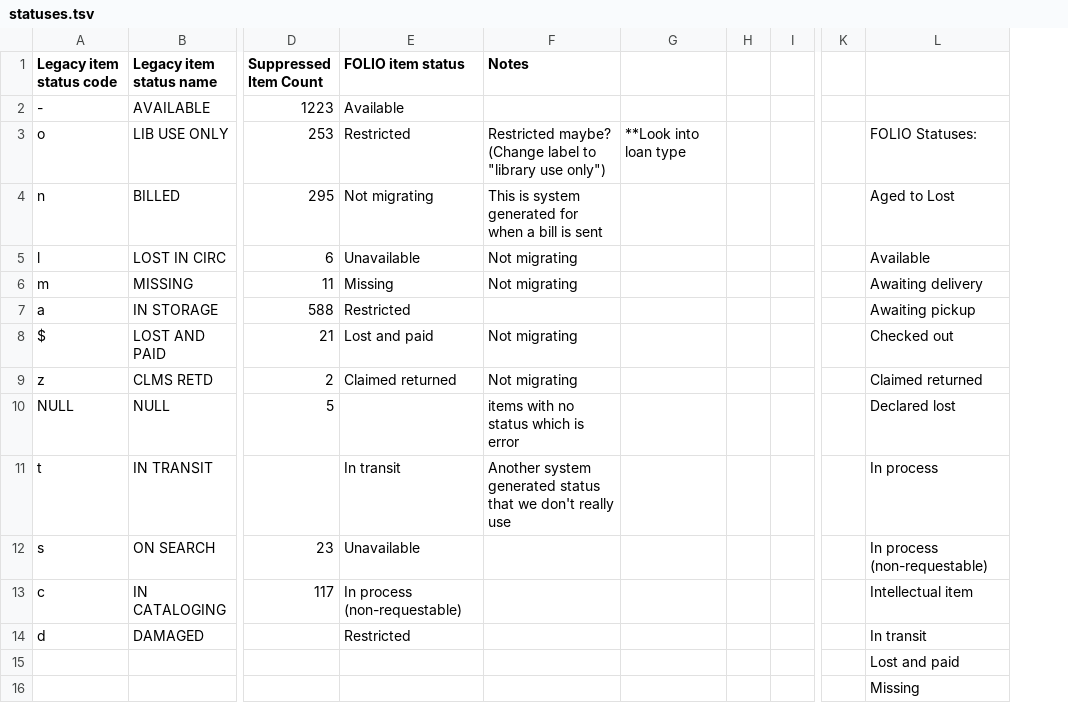
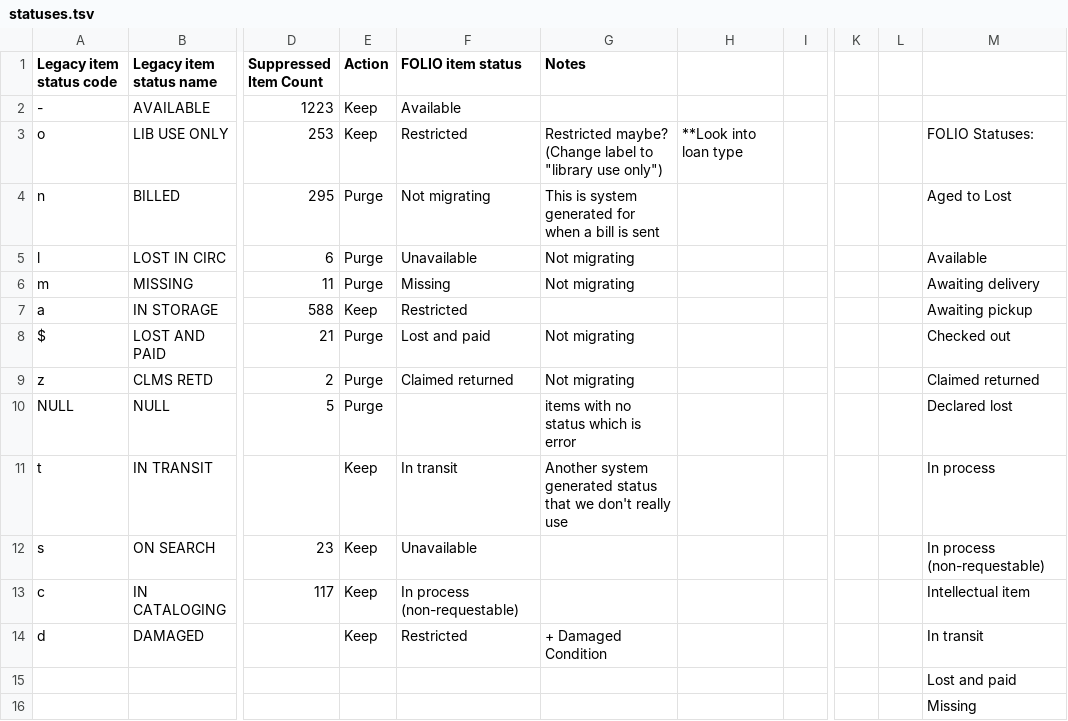
Before and after one commit to indexdata/folio-import, a TSV file: etc/stonehill/statuses.tsv, drawn as a sheet; only a part is shown, gaps mark what is left out; removed rows and columns are numbered as before the commit, all else as after; the diff names each change by its address in the sheet, - before the commit and + after, or states it on an @@ line.

```diff
--- a/etc/stonehill/statuses.tsv
+++ b/etc/stonehill/statuses.tsv
+column E (Action), rows 2-14: Keep | Keep | Purge | Purge | Purge | Keep | Purge | Purge | Purge | Keep | Keep | Keep | Keep
-column H, empty
+column L, empty
-G14 (Notes): (empty)
+G14 (Notes): + Damaged Condition
```
Also changed, not shown: etc/stonehill/locations.tsv, 1 other file.
